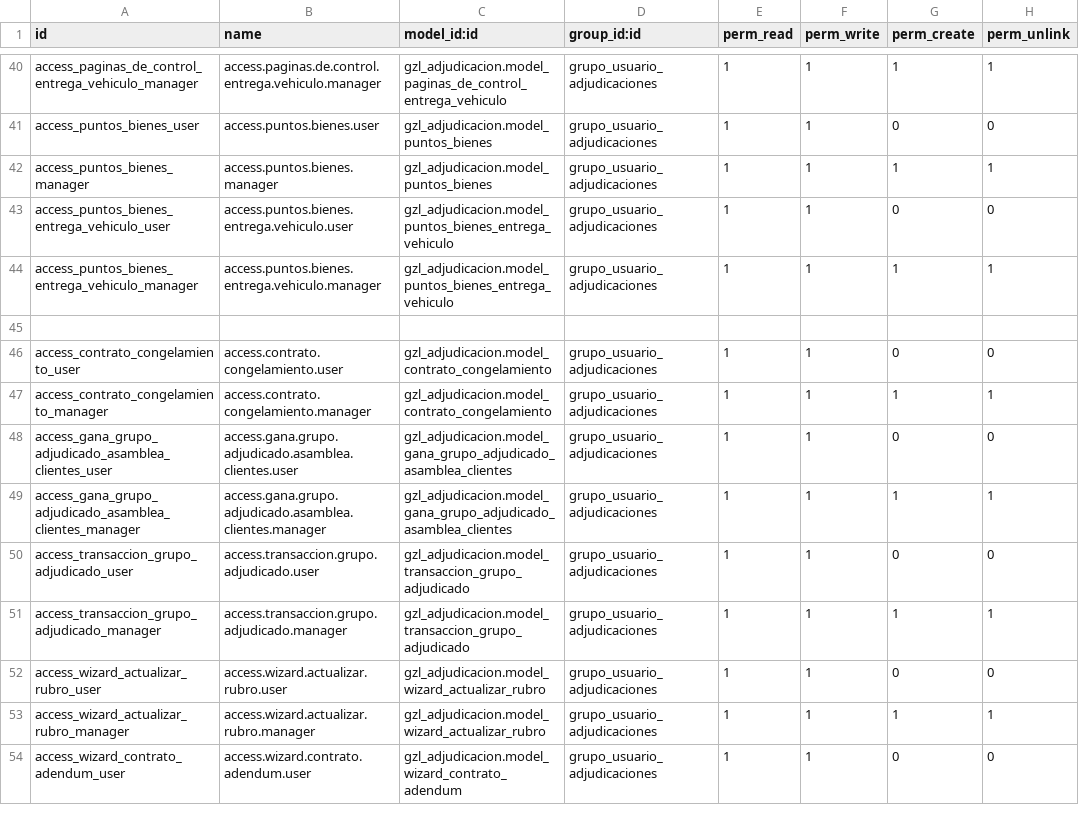
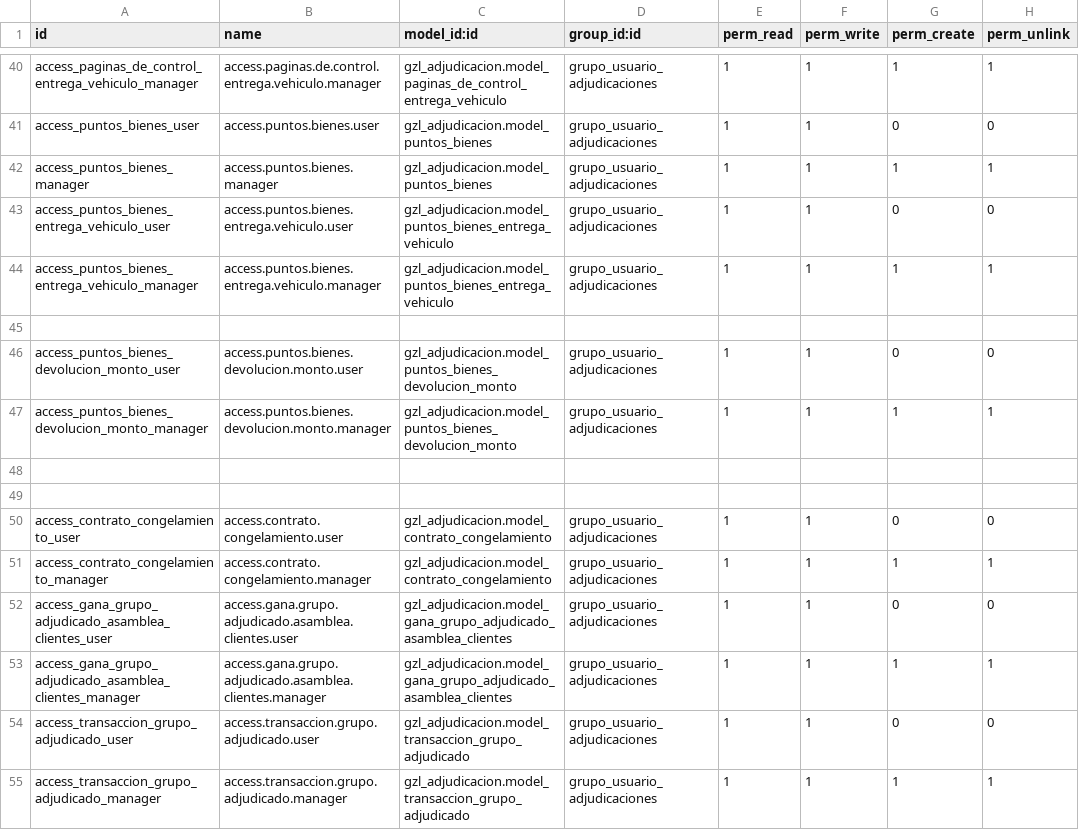
Before and after one commit to aigiler/promoautoecuador, a CSV file: gzl_adjudicacion/security/ir.model.access.csv, drawn as a sheet; only a part is shown, gaps mark what is left out; the shorter side is filled out with more unchanged rows; the diff names each change by its address in the sheet, - before the commit and + after, or states it on an @@ line.

Commit message:
cambios

```diff
--- a/gzl_adjudicacion/security/ir.model.access.csv
+++ b/gzl_adjudicacion/security/ir.model.access.csv
+row 46: access_puntos_bienes_devolucion_monto_user | access.puntos.bienes.devolucion.monto.user | gzl_adjudicacion.model_puntos_bienes_devolucion_monto | grupo_usuario_adjudicaciones | 1 | 1 | 0 | 0
+row 47: access_puntos_bienes_devolucion_monto_manager | access.puntos.bienes.devolucion.monto.manager | gzl_adjudicacion.model_puntos_bienes_devolucion_monto | grupo_usuario_adjudicaciones | 1 | 1 | 1 | 1
+row 48: (empty)
+row 49: (empty)
```
